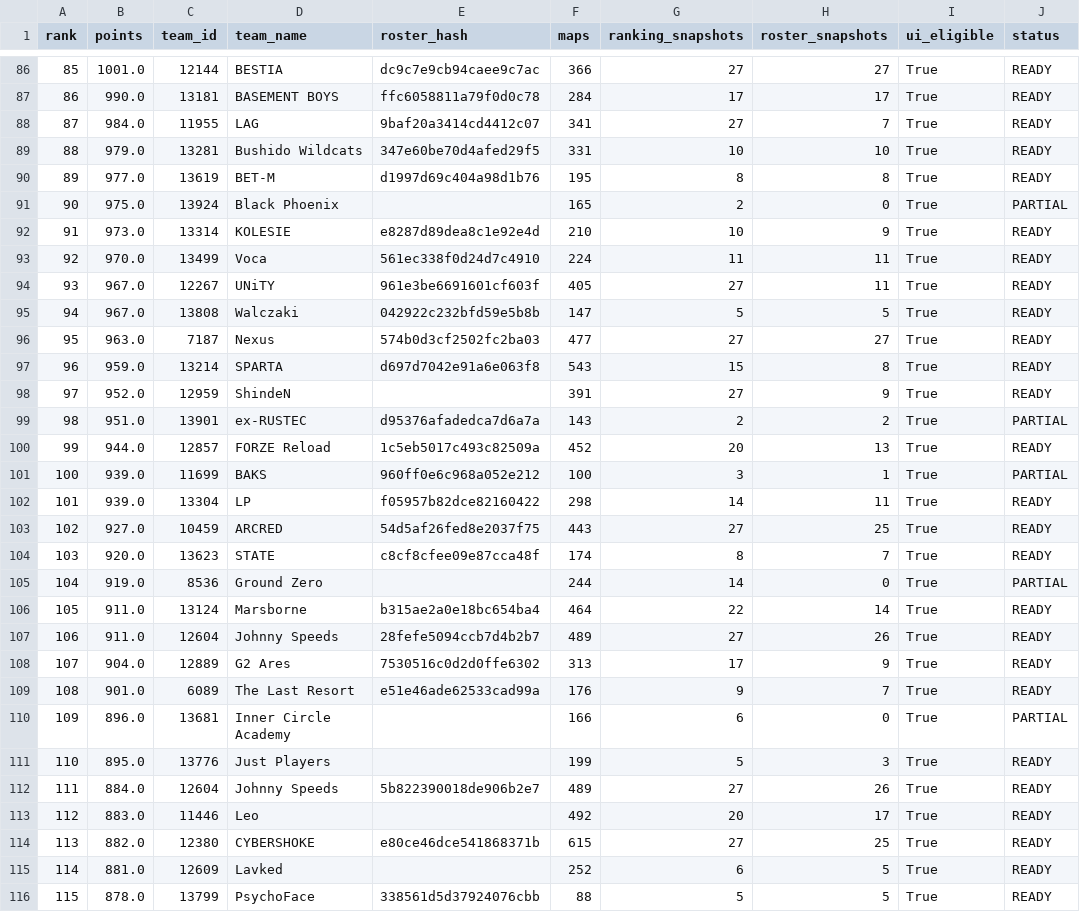
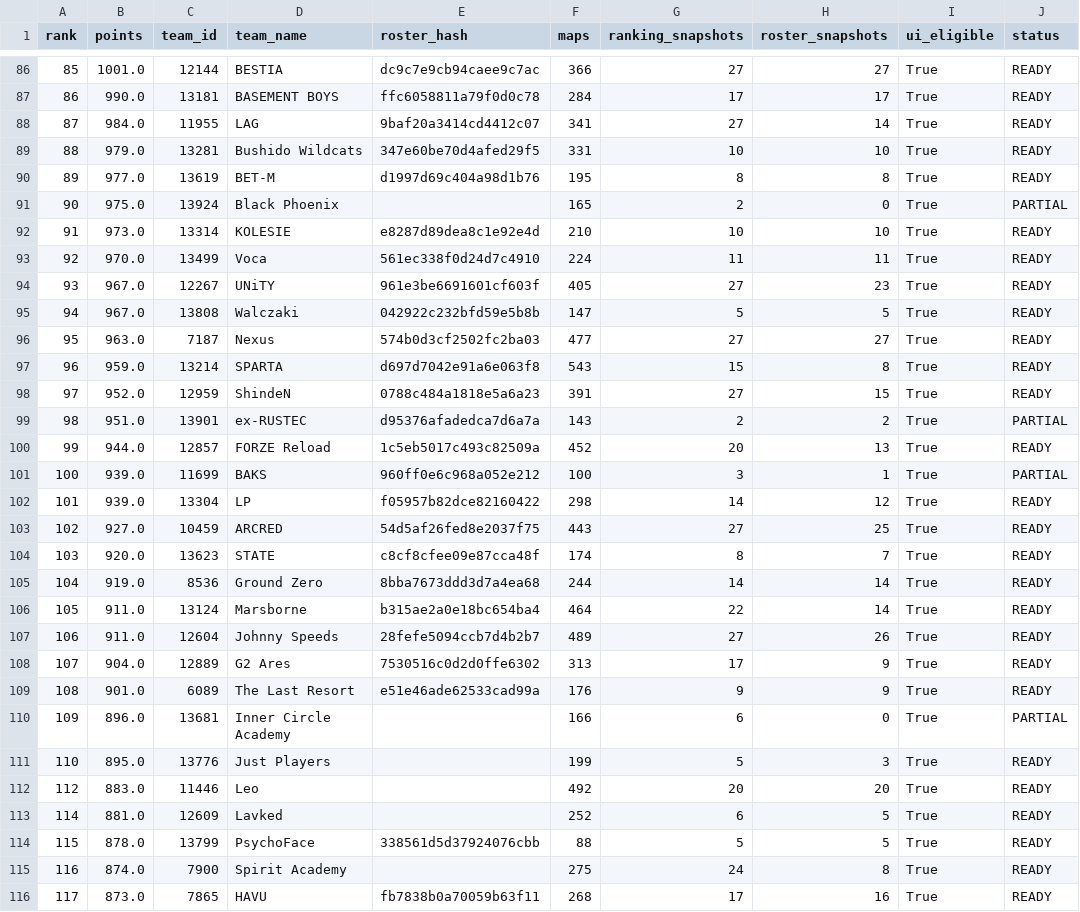
Before and after one commit to gooy22/arena-line-demo, a CSV file: cs2builder/final_artifacts/coverage_top150.csv, drawn as a sheet; only a part is shown, gaps mark what is left out; the shorter side is filled out with more unchanged rows; the diff covers the shown part only.

```diff
--- a/cs2builder/final_artifacts/coverage_top150.csv
+++ b/cs2builder/final_artifacts/coverage_top150.csv
@@ -87,3 +87,3 @@ rank,points,team_id,team_name,roster_hash,maps,ranking_snapshots,roster_snapshot
 86,990.0,13181,BASEMENT BOYS,ffc6058811a79f0d0c78,284,17,17,True,READY
-87,984.0,11955,LAG,9baf20a3414cd4412c07,341,27,7,True,READY
+87,984.0,11955,LAG,9baf20a3414cd4412c07,341,27,14,True,READY
 88,979.0,13281,Bushido Wildcats,347e60be70d4afed29f5,331,10,10,True,READY
@@ -91,5 +91,5 @@ rank,points,team_id,team_name,roster_hash,maps,ranking_snapshots,roster_snapshot
 90,975.0,13924,Black Phoenix,,165,2,0,True,PARTIAL
-91,973.0,13314,KOLESIE,e8287d89dea8c1e92e4d,210,10,9,True,READY
+91,973.0,13314,KOLESIE,e8287d89dea8c1e92e4d,210,10,10,True,READY
 92,970.0,13499,Voca,561ec338f0d24d7c4910,224,11,11,True,READY
-93,967.0,12267,UNiTY,961e3be6691601cf603f,405,27,11,True,READY
+93,967.0,12267,UNiTY,961e3be6691601cf603f,405,27,23,True,READY
 94,967.0,13808,Walczaki,042922c232bfd59e5b8b,147,5,5,True,READY
@@ -97,3 +97,3 @@ rank,points,team_id,team_name,roster_hash,maps,ranking_snapshots,roster_snapshot
 96,959.0,13214,SPARTA,d697d7042e91a6e063f8,543,15,8,True,READY
-97,952.0,12959,ShindeN,,391,27,9,True,READY
+97,952.0,12959,ShindeN,0788c484a1818e5a6a23,391,27,15,True,READY
 98,951.0,13901,ex-RUSTEC,d95376afadedca7d6a7a,143,2,2,True,PARTIAL
@@ -101,6 +101,6 @@ rank,points,team_id,team_name,roster_hash,maps,ranking_snapshots,roster_snapshot
 100,939.0,11699,BAKS,960ff0e6c968a052e212,100,3,1,True,PARTIAL
-101,939.0,13304,LP,f05957b82dce82160422,298,14,11,True,READY
+101,939.0,13304,LP,f05957b82dce82160422,298,14,12,True,READY
 102,927.0,10459,ARCRED,54d5af26fed8e2037f75,443,27,25,True,READY
 103,920.0,13623,STATE,c8cf8cfee09e87cca48f,174,8,7,True,READY
-104,919.0,8536,Ground Zero,,244,14,0,True,PARTIAL
+104,919.0,8536,Ground Zero,8bba7673ddd3d7a4ea68,244,14,14,True,READY
 105,911.0,13124,Marsborne,b315ae2a0e18bc654ba4,464,22,14,True,READY
@@ -108,8 +108,6 @@ rank,points,team_id,team_name,roster_hash,maps,ranking_snapshots,roster_snapshot
 107,904.0,12889,G2 Ares,7530516c0d2d0ffe6302,313,17,9,True,READY
-108,901.0,6089,The Last Resort,e51e46ade62533cad99a,176,9,7,True,READY
+108,901.0,6089,The Last Resort,e51e46ade62533cad99a,176,9,9,True,READY
 109,896.0,13681,Inner Circle Academy,,166,6,0,True,PARTIAL
 110,895.0,13776,Just Players,,199,5,3,True,READY
-111,884.0,12604,Johnny Speeds,5b822390018de906b2e7,489,27,26,True,READY
-112,883.0,11446,Leo,,492,20,17,True,READY
-113,882.0,12380,CYBERSHOKE,e80ce46dce541868371b,615,27,25,True,READY
+112,883.0,11446,Leo,,492,20,20,True,READY
 114,881.0,12609,Lavked,,252,6,5,True,READY
```
Also changed, not shown: 4 added rows, 2 removed rows and 20 edited cells elsewhere in this file, cs2builder/final_artifacts/player_snapshots.csv, cs2builder/final_artifacts/team_aliases.csv, 8 other files.
